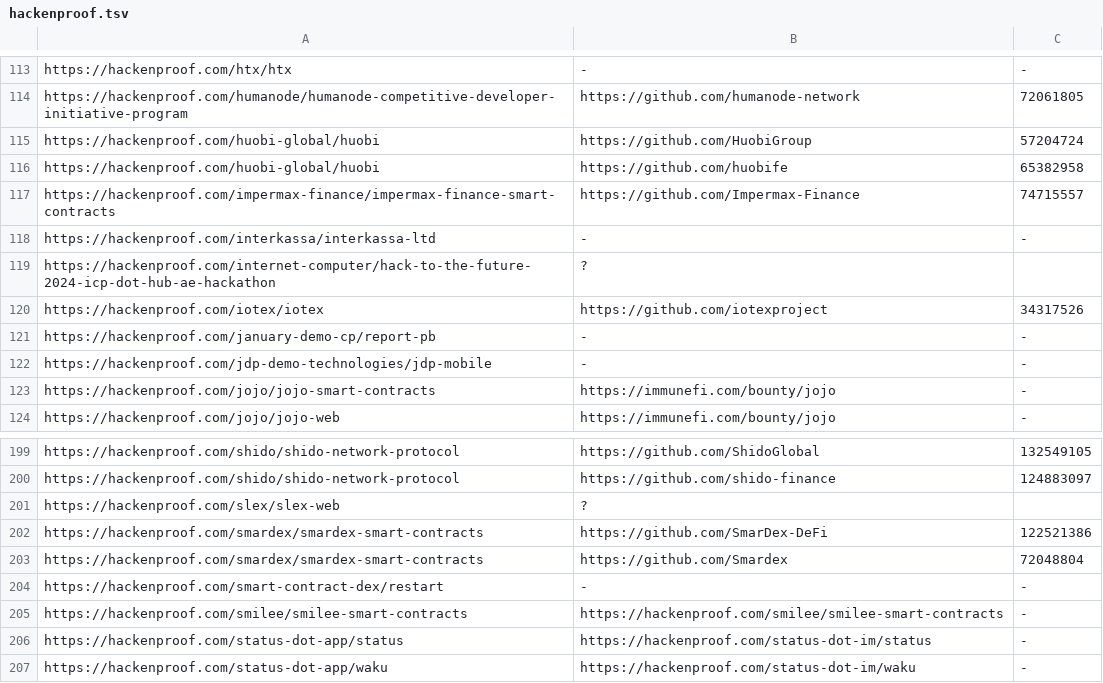
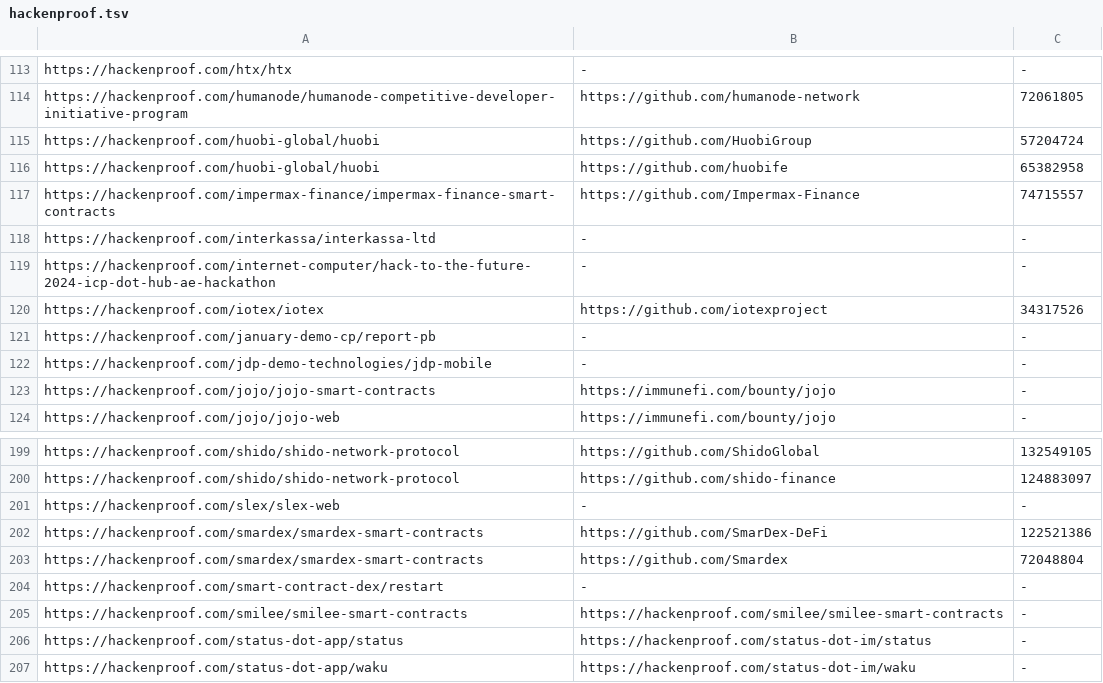
Before and after one commit to nikitastupin/orgs-data, a TSV file: orgs-data/hackenproof.tsv, drawn as a sheet; only a part is shown, gaps mark what is left out.

Commit message:
add orgs (#75)

```diff
--- a/orgs-data/hackenproof.tsv
+++ b/orgs-data/hackenproof.tsv
@@ -118,3 +118,3 @@ https://hackenproof.com/impermax-finance/impermax-finance-smart-contracts	https:
 https://hackenproof.com/interkassa/interkassa-ltd	-	-
-https://hackenproof.com/internet-computer/hack-to-the-future-2024-icp-dot-hub-ae-hackathon	?
+https://hackenproof.com/internet-computer/hack-to-the-future-2024-icp-dot-hub-ae-hackathon	-	-
 https://hackenproof.com/iotex/iotex	https://github.com/iotexproject	34317526
@@ -200,3 +200,3 @@ https://hackenproof.com/shido/shido-network-protocol	https://github.com/ShidoGlo
 https://hackenproof.com/shido/shido-network-protocol	https://github.com/shido-finance	124883097
-https://hackenproof.com/slex/slex-web	?
+https://hackenproof.com/slex/slex-web	-	-
 https://hackenproof.com/smardex/smardex-smart-contracts	https://github.com/SmarDex-DeFi	122521386
```
